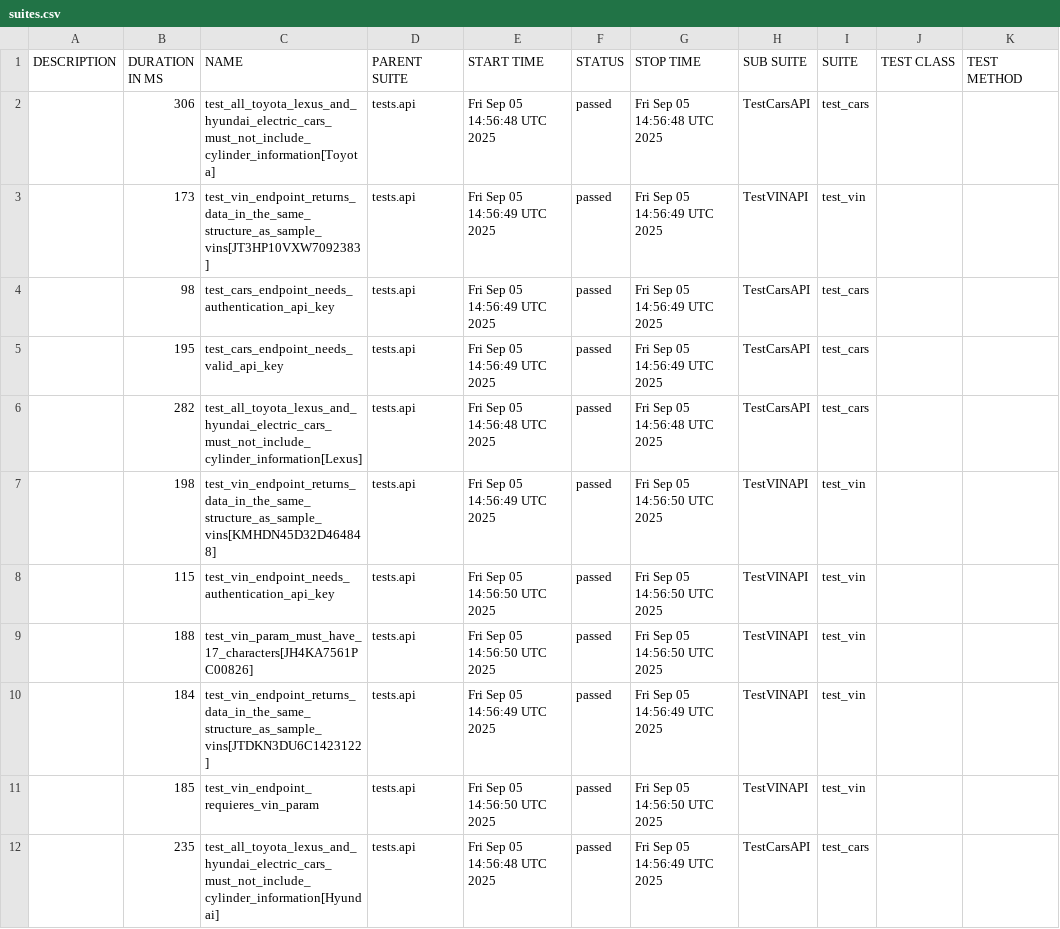
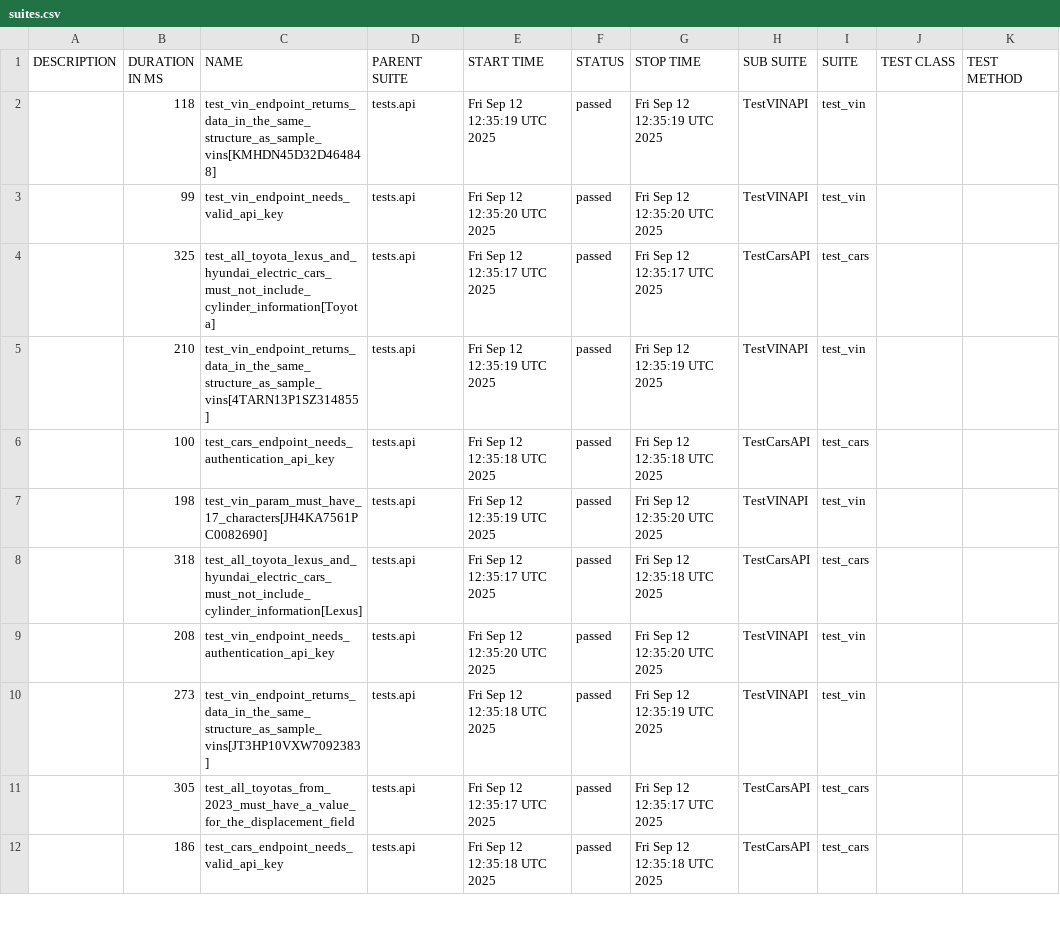
Before and after one commit to yasnowitzz/testing-framework, a CSV file: allure-report/data/suites.csv, drawn as a sheet; only a part is shown; the diff covers the shown part only.

```diff
--- a/allure-report/data/suites.csv
+++ b/allure-report/data/suites.csv
@@ -1,12 +1,12 @@
 "DESCRIPTION","DURATION IN MS","NAME","PARENT SUITE","START TIME","STATUS","STOP TIME","SUB SUITE","SUITE","TEST CLASS","TEST METHOD"
-"","306","test_all_toyota_lexus_and_hyundai_electric_cars_must_not_include_cylinder_information[Toyota]","tests.api","Fri Sep 05 14:56:48 UTC 2025","passed","Fri Sep 05 14:56:48 UTC 2025","TestCarsAPI","test_cars","",""
-"","173","test_vin_endpoint_returns_data_in_the_same_structure_as_sample_vins[JT3HP10VXW7092383]","tests.api","Fri Sep 05 14:56:49 UTC 2025","passed","Fri Sep 05 14:56:49 UTC 2025","TestVINAPI","test_vin","",""
-"","98","test_cars_endpoint_needs_authentication_api_key","tests.api","Fri Sep 05 14:56:49 UTC 2025","passed","Fri Sep 05 14:56:49 UTC 2025","TestCarsAPI","test_cars","",""
-"","195","test_cars_endpoint_needs_valid_api_key","tests.api","Fri Sep 05 14:56:49 UTC 2025","passed","Fri Sep 05 14:56:49 UTC 2025","TestCarsAPI","test_cars","",""
-"","282","test_all_toyota_lexus_and_hyundai_electric_cars_must_not_include_cylinder_information[Lexus]","tests.api","Fri Sep 05 14:56:48 UTC 2025","passed","Fri Sep 05 14:56:48 UTC 2025","TestCarsAPI","test_cars","",""
-"","198","test_vin_endpoint_returns_data_in_the_same_structure_as_sample_vins[KMHDN45D32D464848]","tests.api","Fri Sep 05 14:56:49 UTC 2025","passed","Fri Sep 05 14:56:50 UTC 2025","TestVINAPI","test_vin","",""
-"","115","test_vin_endpoint_needs_authentication_api_key","tests.api","Fri Sep 05 14:56:50 UTC 2025","passed","Fri Sep 05 14:56:50 UTC 2025","TestVINAPI","test_vin","",""
-"","188","test_vin_param_must_have_17_characters[JH4KA7561PC00826]","tests.api","Fri Sep 05 14:56:50 UTC 2025","passed","Fri Sep 05 14:56:50 UTC 2025","TestVINAPI","test_vin","",""
-"","184","test_vin_endpoint_returns_data_in_the_same_structure_as_sample_vins[JTDKN3DU6C1423122]","tests.api","Fri Sep 05 14:56:49 UTC 2025","passed","Fri Sep 05 14:56:49 UTC 2025","TestVINAPI","test_vin","",""
-"","185","test_vin_endpoint_requieres_vin_param","tests.api","Fri Sep 05 14:56:50 UTC 2025","passed","Fri Sep 05 14:56:50 UTC 2025","TestVINAPI","test_vin","",""
-"","235","test_all_toyota_lexus_and_hyundai_electric_cars_must_not_include_cylinder_information[Hyundai]","tests.api","Fri Sep 05 14:56:48 UTC 2025","passed","Fri Sep 05 14:56:49 UTC 2025","TestCarsAPI","test_cars","",""
+"","118","test_vin_endpoint_returns_data_in_the_same_structure_as_sample_vins[KMHDN45D32D464848]","tests.api","Fri Sep 12 12:35:19 UTC 2025","passed","Fri Sep 12 12:35:19 UTC 2025","TestVINAPI","test_vin","",""
+"","99","test_vin_endpoint_needs_valid_api_key","tests.api","Fri Sep 12 12:35:20 UTC 2025","passed","Fri Sep 12 12:35:20 UTC 2025","TestVINAPI","test_vin","",""
+"","325","test_all_toyota_lexus_and_hyundai_electric_cars_must_not_include_cylinder_information[Toyota]","tests.api","Fri Sep 12 12:35:17 UTC 2025","passed","Fri Sep 12 12:35:17 UTC 2025","TestCarsAPI","test_cars","",""
+"","210","test_vin_endpoint_returns_data_in_the_same_structure_as_sample_vins[4TARN13P1SZ314855]","tests.api","Fri Sep 12 12:35:19 UTC 2025","passed","Fri Sep 12 12:35:19 UTC 2025","TestVINAPI","test_vin","",""
+"","100","test_cars_endpoint_needs_authentication_api_key","tests.api","Fri Sep 12 12:35:18 UTC 2025","passed","Fri Sep 12 12:35:18 UTC 2025","TestCarsAPI","test_cars","",""
+"","198","test_vin_param_must_have_17_characters[JH4KA7561PC0082690]","tests.api","Fri Sep 12 12:35:19 UTC 2025","passed","Fri Sep 12 12:35:20 UTC 2025","TestVINAPI","test_vin","",""
+"","318","test_all_toyota_lexus_and_hyundai_electric_cars_must_not_include_cylinder_information[Lexus]","tests.api","Fri Sep 12 12:35:17 UTC 2025","passed","Fri Sep 12 12:35:18 UTC 2025","TestCarsAPI","test_cars","",""
+"","208","test_vin_endpoint_needs_authentication_api_key","tests.api","Fri Sep 12 12:35:20 UTC 2025","passed","Fri Sep 12 12:35:20 UTC 2025","TestVINAPI","test_vin","",""
+"","273","test_vin_endpoint_returns_data_in_the_same_structure_as_sample_vins[JT3HP10VXW7092383]","tests.api","Fri Sep 12 12:35:18 UTC 2025","passed","Fri Sep 12 12:35:19 UTC 2025","TestVINAPI","test_vin","",""
+"","305","test_all_toyotas_from_2023_must_have_a_value_for_the_displacement_field","tests.api","Fri Sep 12 12:35:17 UTC 2025","passed","Fri Sep 12 12:35:17 UTC 2025","TestCarsAPI","test_cars","",""
+"","186","test_cars_endpoint_needs_valid_api_key","tests.api","Fri Sep 12 12:35:18 UTC 2025","passed","Fri Sep 12 12:35:18 UTC 2025","TestCarsAPI","test_cars","",""
```
Also changed, not shown: 1 added row, 1 removed row and 15 edited cells elsewhere in this file, allure-report/data/behaviors.csv, 46 other files.
